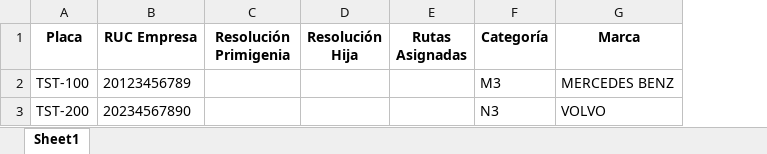
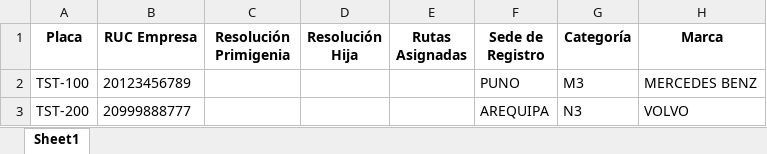
Before and after one commit to ajahuanex/sistema-drtc-puno, an Excel workbook: backend/vehiculos_validos_prueba.xlsx, sheet Sheet1, drawn as a sheet; only a part is shown; values as stored, in another font and other column widths than the file's, no borders; the diff names each change by its address in the sheet, - before the commit and + after, or states it on an @@ line.

```diff
--- a/backend/vehiculos_validos_prueba.xlsx (sheet Sheet1)
+++ b/backend/vehiculos_validos_prueba.xlsx (sheet Sheet1)
+column F (Sede de Registro), rows 2-3: PUNO | AREQUIPA
-B3 (RUC Empresa): 20234567890
+B3 (RUC Empresa): 20999888777
```
Also changed, not shown: backend/plantilla_descargada.xlsx, backend/plantilla_vehiculos.xlsx, 12 other files.
